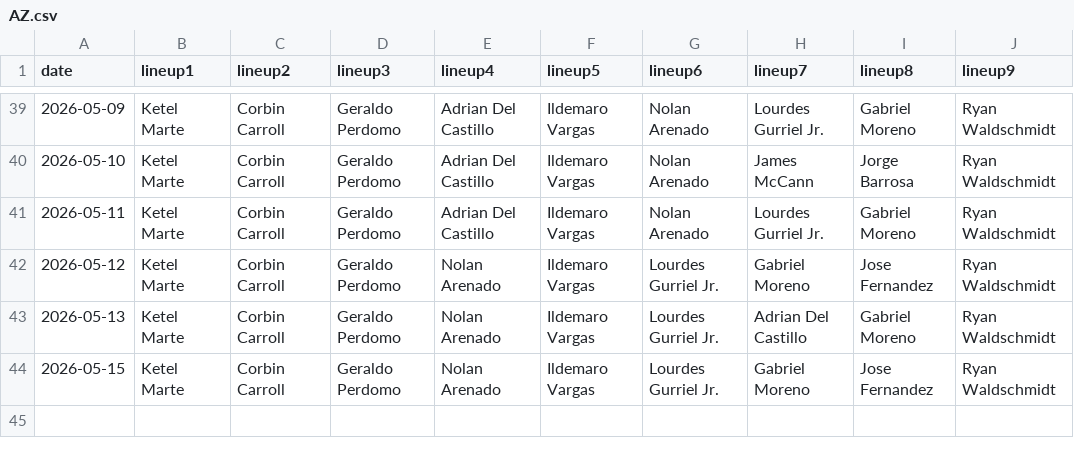
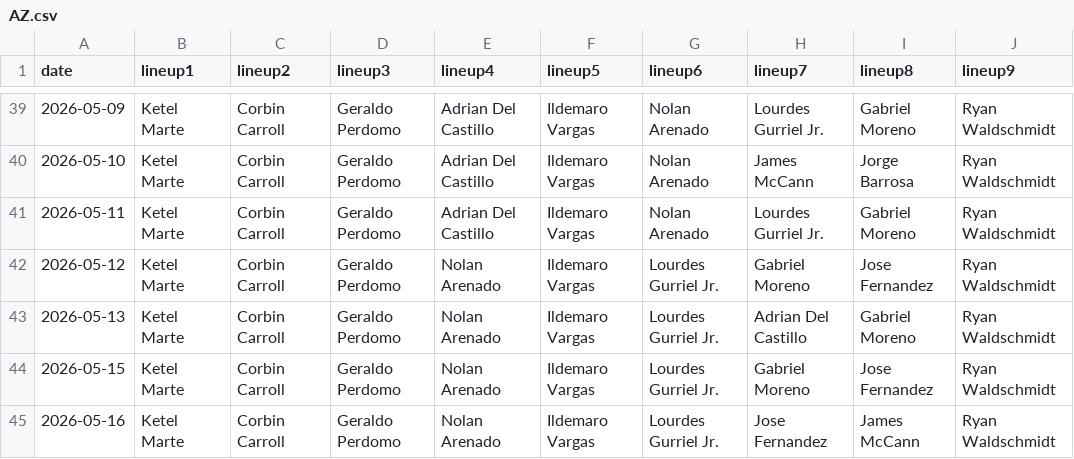
Before and after one commit to fantasy-toolz/batting-order, a CSV file: data/2026/AZ.csv, drawn as a sheet; only a part is shown, gaps mark what is left out.

```diff
--- a/data/2026/AZ.csv
+++ b/data/2026/AZ.csv
@@ -44 +44,2 @@ date,lineup1,lineup2,lineup3,lineup4,lineup5,lineup6,lineup7,lineup8,lineup9,
 2026-05-15, Ketel Marte, Corbin Carroll, Geraldo Perdomo, Nolan Arenado, Ildemaro Vargas, Lourdes Gurriel Jr., Gabriel Moreno, Jose Fernandez, Ryan Waldschmidt,
+2026-05-16, Ketel Marte, Corbin Carroll, Geraldo Perdomo, Nolan Arenado, Ildemaro Vargas, Lourdes Gurriel Jr., Jose Fernandez, James McCann, Ryan Waldschmidt,
```
Also changed, not shown: data/2026/BOS.csv, data/2026/CWS.csv, 31 other files.
